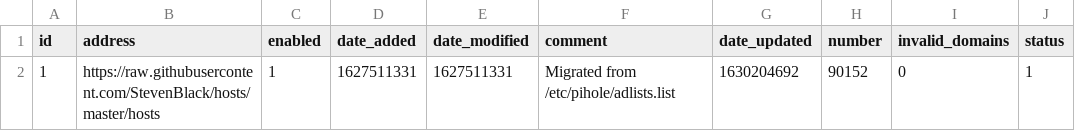
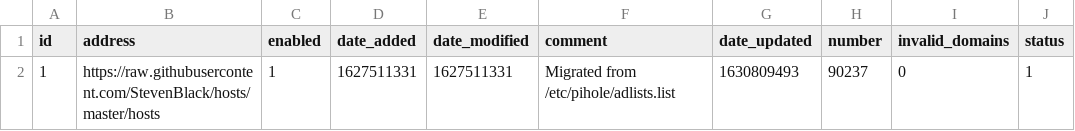
Before and after one commit to ahubbsjr/pihole-sync, a CSV file: adlist.csv, drawn as a sheet.

Commit message:
Updated September  5, 2021  7:00AM

```diff
--- a/adlist.csv
+++ b/adlist.csv
@@ -1,2 +1,2 @@
 id,address,enabled,date_added,date_modified,comment,date_updated,number,invalid_domains,status
-1,https://raw.githubusercontent.com/StevenBlack/hosts/master/hosts,1,1627511331,1627511331,"Migrated from /etc/pihole/adlists.list",1630204692,90152,0,1
+1,https://raw.githubusercontent.com/StevenBlack/hosts/master/hosts,1,1627511331,1627511331,"Migrated from /etc/pihole/adlists.list",1630809493,90237,0,1
```
